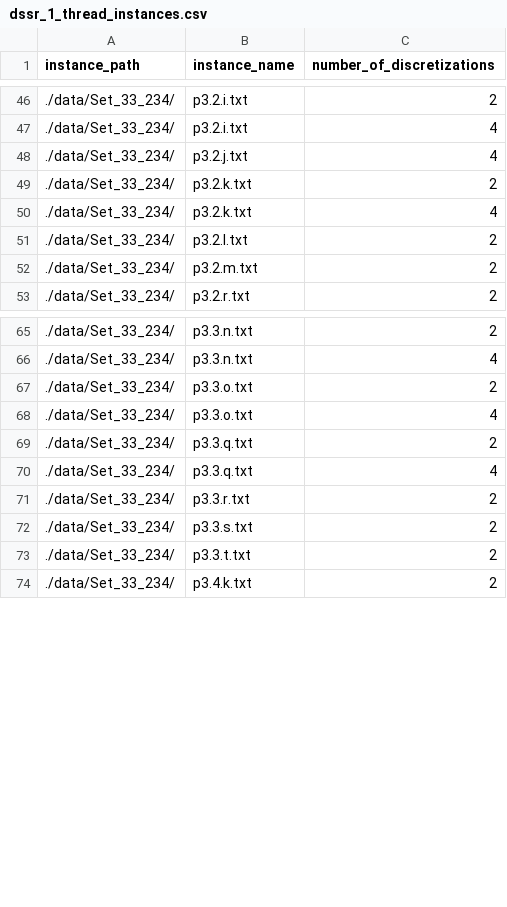
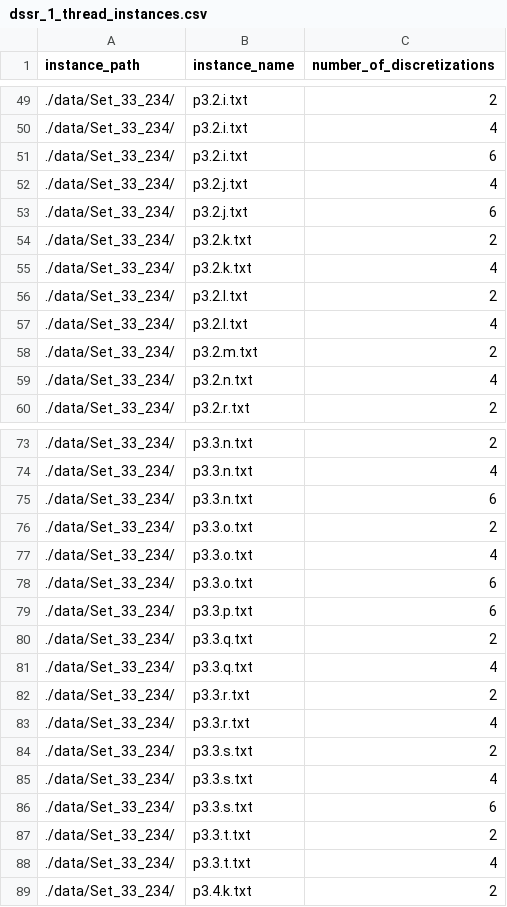
Before and after one commit to sujeevraja/fixed-wing-drone-orienteering, a CSV file: final-results-v2/dssr_1_thread_instances.csv, drawn as a sheet; only a part is shown, gaps mark what is left out; the diff covers the shown part only.

Commit message:
update 1-thread dssr instances

```diff
--- a/final-results-v2/dssr_1_thread_instances.csv
+++ b/final-results-v2/dssr_1_thread_instances.csv
@@ -47,3 +50,5 @@
 ./data/Set_33_234/,p3.2.i.txt,"4"
+./data/Set_33_234/,p3.2.i.txt,"6"
 ./data/Set_33_234/,p3.2.j.txt,"4"
+./data/Set_33_234/,p3.2.j.txt,"6"
 ./data/Set_33_234/,p3.2.k.txt,"2"
@@ -51,3 +56,5 @@
 ./data/Set_33_234/,p3.2.l.txt,"2"
+./data/Set_33_234/,p3.2.l.txt,"4"
 ./data/Set_33_234/,p3.2.m.txt,"2"
+./data/Set_33_234/,p3.2.n.txt,"4"
 ./data/Set_33_234/,p3.2.r.txt,"2"
@@ -66,4 +74,7 @@
 ./data/Set_33_234/,p3.3.n.txt,"4"
+./data/Set_33_234/,p3.3.n.txt,"6"
 ./data/Set_33_234/,p3.3.o.txt,"2"
 ./data/Set_33_234/,p3.3.o.txt,"4"
+./data/Set_33_234/,p3.3.o.txt,"6"
+./data/Set_33_234/,p3.3.p.txt,"6"
 ./data/Set_33_234/,p3.3.q.txt,"2"
@@ -71,4 +82,8 @@
 ./data/Set_33_234/,p3.3.r.txt,"2"
+./data/Set_33_234/,p3.3.r.txt,"4"
 ./data/Set_33_234/,p3.3.s.txt,"2"
+./data/Set_33_234/,p3.3.s.txt,"4"
+./data/Set_33_234/,p3.3.s.txt,"6"
 ./data/Set_33_234/,p3.3.t.txt,"2"
+./data/Set_33_234/,p3.3.t.txt,"4"
 ./data/Set_33_234/,p3.4.k.txt,"2"
```
Also changed, not shown: 9 added rows and 1 removed row elsewhere in this file.
